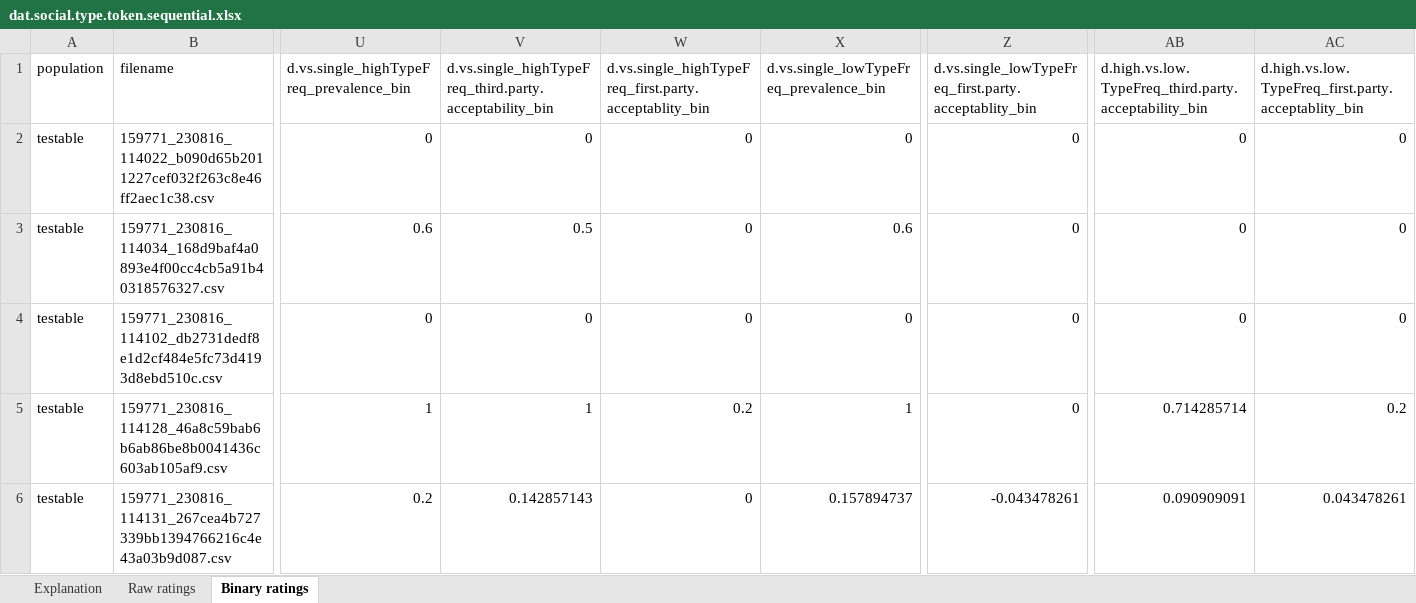
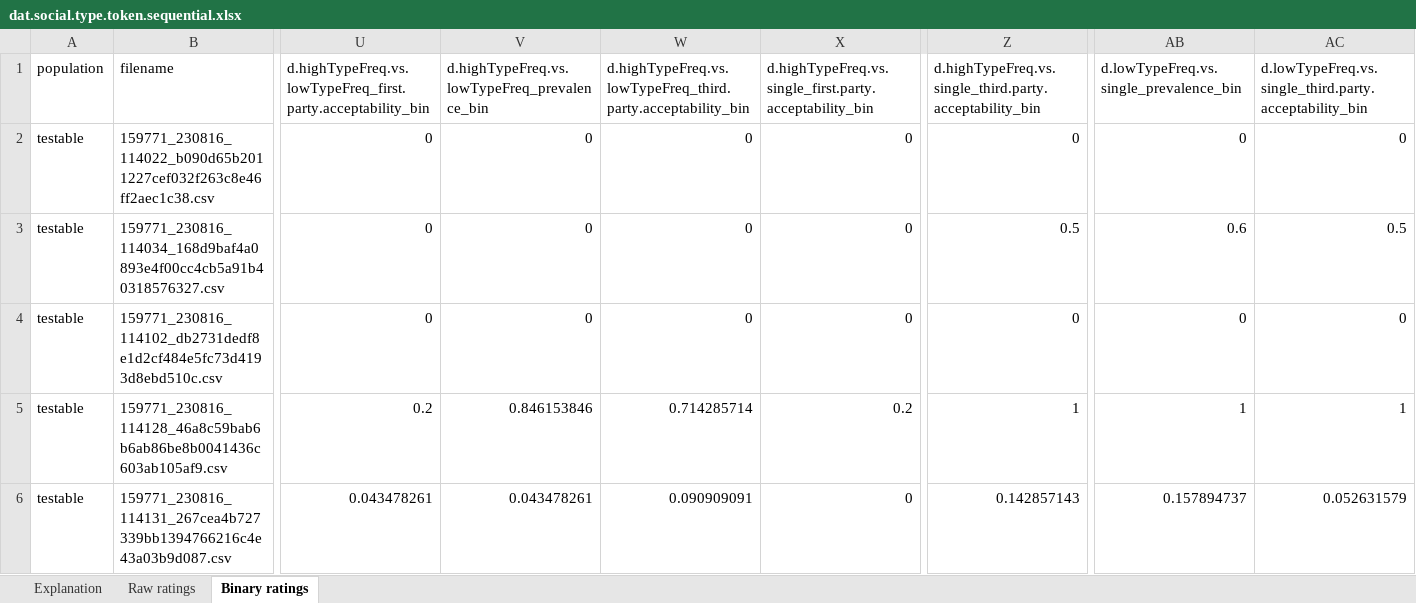
Before and after one commit to aendress/social_learning_type_token_sequential, an Excel workbook: code/output/dat.social.type.token.sequential.xlsx, sheet Binary ratings, drawn as a sheet; only a part is shown, gaps mark what is left out; values as stored, in another font and other column widths than the file's, no borders; the diff covers the shown part only; the diff names each change by its address in the sheet, - before the commit and + after, or states it on an @@ line.

```diff
--- a/code/output/dat.social.type.token.sequential.xlsx (sheet Binary ratings)
+++ b/code/output/dat.social.type.token.sequential.xlsx (sheet Binary ratings)
-U1: d.vs.single_highTypeFreq_prevalence_bin
+U1: d.highTypeFreq.vs.lowTypeFreq_first.party.acceptability_bin
-V1: d.vs.single_highTypeFreq_third.party.acceptability_bin
+V1: d.highTypeFreq.vs.lowTypeFreq_prevalence_bin
-W1: d.vs.single_highTypeFreq_first.party.acceptablity_bin
+W1: d.highTypeFreq.vs.lowTypeFreq_third.party.acceptability_bin
-X1: d.vs.single_lowTypeFreq_prevalence_bin
+X1: d.highTypeFreq.vs.single_first.party.acceptability_bin
-Z1: d.vs.single_lowTypeFreq_first.party.acceptablity_bin
+Z1: d.highTypeFreq.vs.single_third.party.acceptability_bin
-AB1: d.high.vs.low.TypeFreq_third.party.acceptability_bin
+AB1: d.lowTypeFreq.vs.single_prevalence_bin
-AC1: d.high.vs.low.TypeFreq_first.party.acceptablity_bin
+AC1: d.lowTypeFreq.vs.single_third.party.acceptability_bin
-U3: 0.6
+U3: 0
-V3: 0.5
+V3: 0
-X3: 0.6
+X3: 0
-Z3: 0
+Z3: 0.5
-AB3: 0
+AB3: 0.6
-AC3: 0
+AC3: 0.5
-U5: 1
+U5: 0.2
-V5: 1
+V5: 0.846153846
-W5: 0.2
+W5: 0.714285714
-X5: 1
+X5: 0.2
-Z5: 0
+Z5: 1
-AB5: 0.714285714
+AB5: 1
-AC5: 0.2
+AC5: 1
-U6: 0.2
+U6: 0.043478261
-V6: 0.142857143
+V6: 0.043478261
-W6: 0
+W6: 0.090909091
-X6: 0.157894737
+X6: 0
-Z6: -0.043478261
+Z6: 0.142857143
-AB6: 0.090909091
+AB6: 0.157894737
-AC6: 0.043478261
+AC6: 0.052631579
```
Also changed, not shown: 1231 edited cells elsewhere in this sheet, sheet Raw ratings, sheet Explanation, 10 other files.
